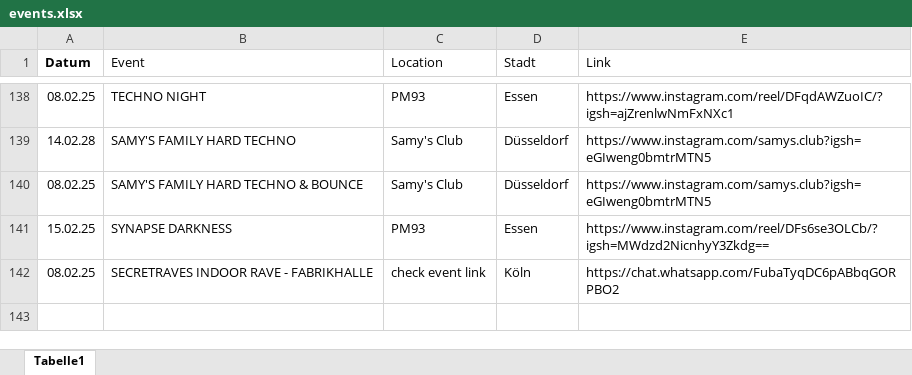
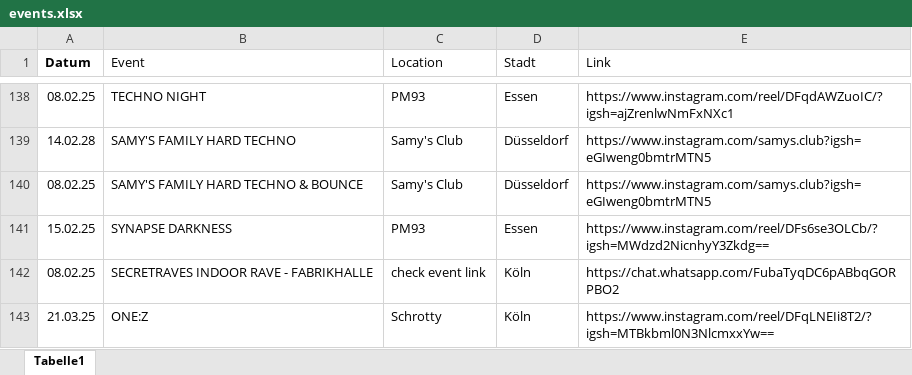
Before and after one commit to rafaelthetrue/rafaelthetrue.github.io, an Excel workbook: events.xlsx, sheet Tabelle1, drawn as a sheet; only a part is shown, gaps mark what is left out; values as stored, in another font and other column widths than the file's, no borders; the diff names each change by its address in the sheet, - before the commit and + after, or states it on an @@ line.

Commit message:
Add files via upload

```diff
--- a/events.xlsx (sheet Tabelle1)
+++ b/events.xlsx (sheet Tabelle1)
+row 143: 21.03.25 | ONE:Z | Schrotty | Köln | https://www.instagram.com/reel/DFqLNEIi8T2/?igsh=MTBkbml0N3NlcmxxYw==
```
